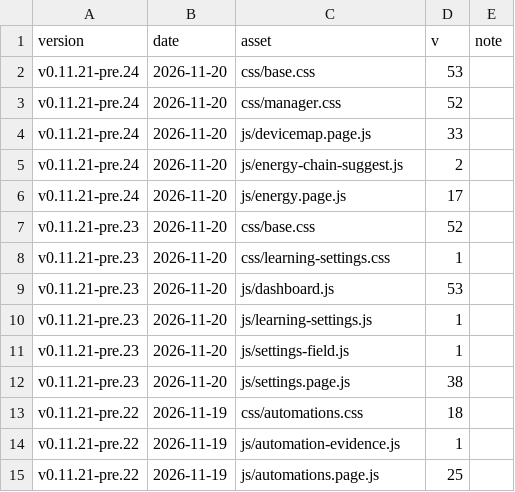
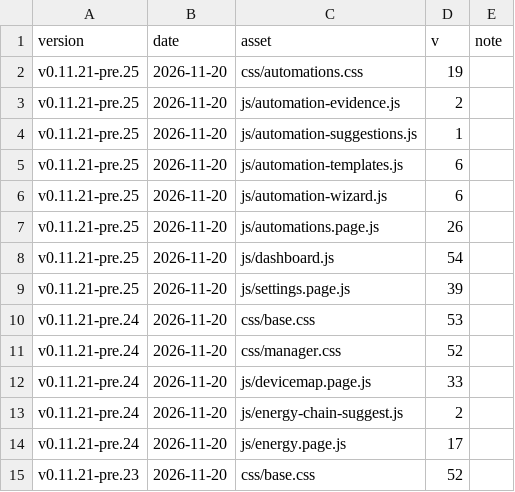
Before and after one commit to Developer-Simon/energy-node, a CSV file: dashboard/internal/webui/cache-bust-history.csv, drawn as a sheet; only a part is shown; the shorter side is filled out with more unchanged rows; the diff names each change by its address in the sheet, - before the commit and + after, or states it on an @@ line.

```diff
--- a/dashboard/internal/webui/cache-bust-history.csv
+++ b/dashboard/internal/webui/cache-bust-history.csv
+row 2: v0.11.21-pre.25 | 2026-11-20 | css/automations.css | 19
+row 3: v0.11.21-pre.25 | 2026-11-20 | js/automation-evidence.js | 2
+row 4: v0.11.21-pre.25 | 2026-11-20 | js/automation-suggestions.js | 1
+row 5: v0.11.21-pre.25 | 2026-11-20 | js/automation-templates.js | 6
+row 6: v0.11.21-pre.25 | 2026-11-20 | js/automation-wizard.js | 6
+row 7: v0.11.21-pre.25 | 2026-11-20 | js/automations.page.js | 26
+row 8: v0.11.21-pre.25 | 2026-11-20 | js/dashboard.js | 54
+row 9: v0.11.21-pre.25 | 2026-11-20 | js/settings.page.js | 39
```
Also changed, not shown: 2 other files.
